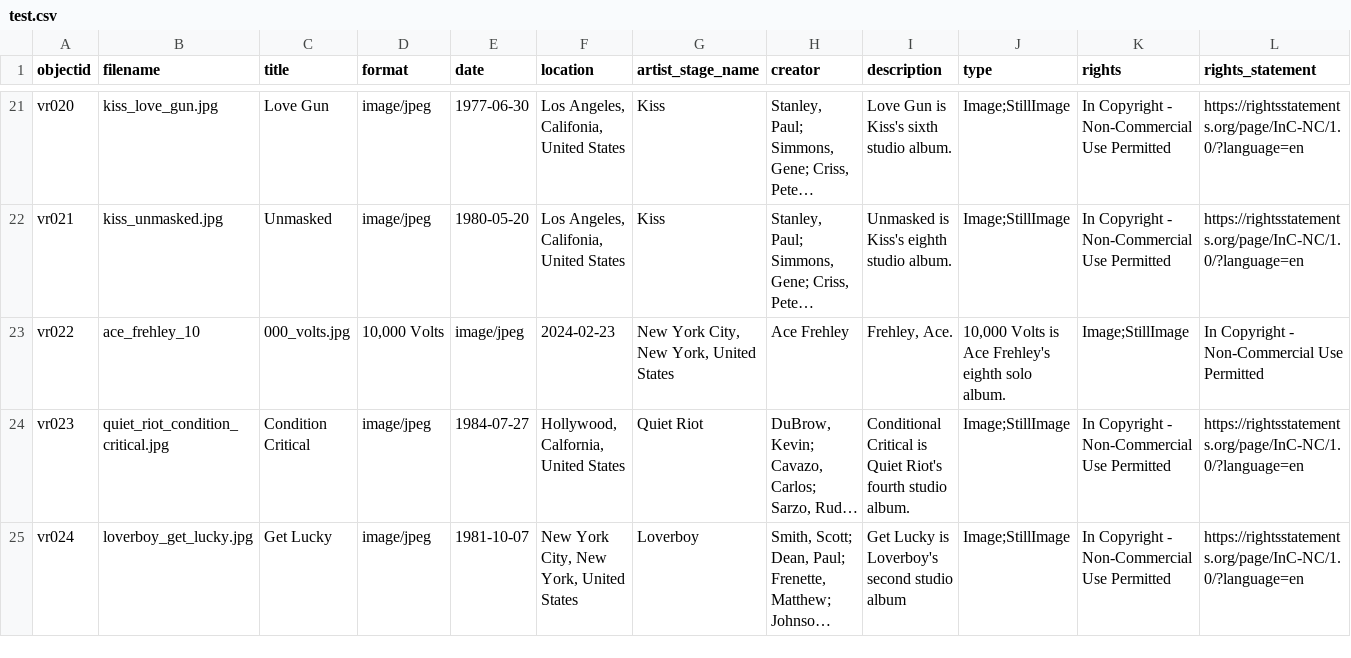
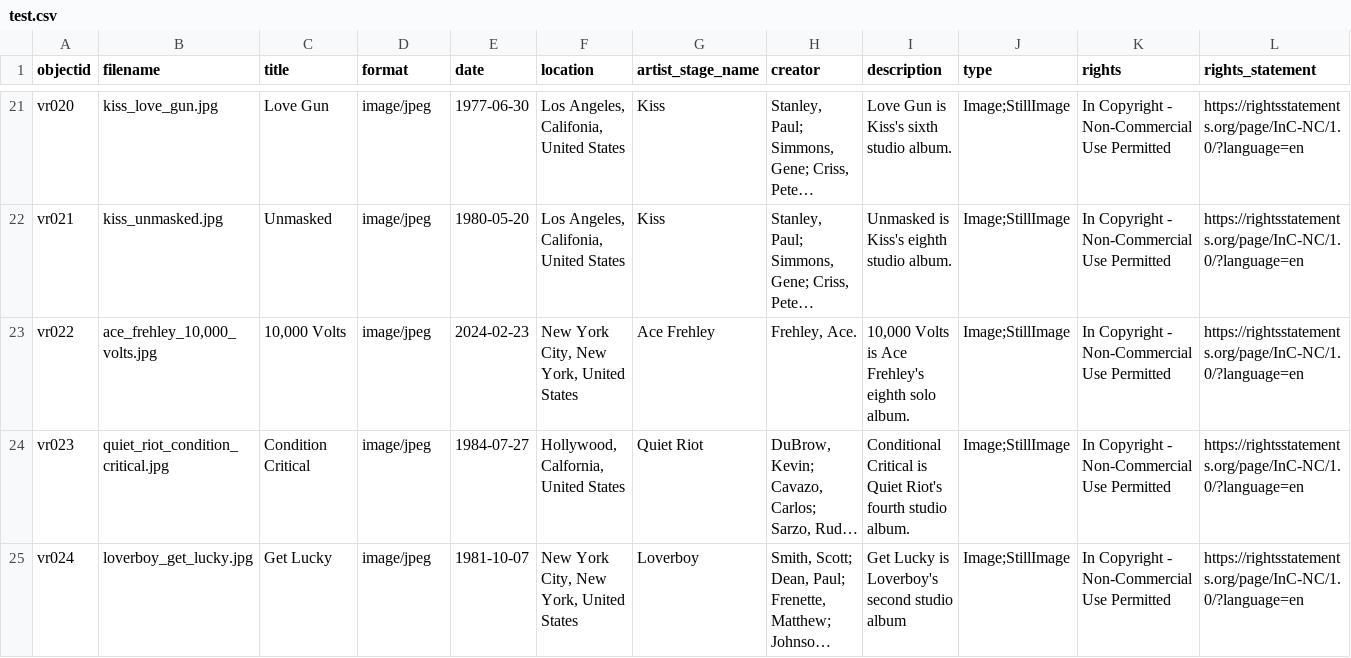
Before and after one commit to aspeas/Delete_when_done, a CSV file: _data/test.csv, drawn as a sheet; only a part is shown, gaps mark what is left out; long unchanged cells end in …; the diff covers the shown part only; the diff names each change by its address in the sheet, - before the commit and + after, or states it on an @@ line.

```diff
--- a/_data/test.csv
+++ b/_data/test.csv
-B23 (filename): ace_frehley_10
+B23 (filename): ace_frehley_10,000_volts.jpg
-C23 (title): 000_volts.jpg
+C23 (title): 10,000 Volts
-D23 (format): 10,000 Volts
+D23 (format): image/jpeg
-E23 (date): image/jpeg
+E23 (date): 2024-02-23
-F23 (location): 2024-02-23
+F23 (location): New York City, New York, United States
-G23 (artist_stage_name): New York City, New York, United States
+G23 (artist_stage_name): Ace Frehley
-H23 (creator): Ace Frehley
+H23 (creator): Frehley, Ace.
-I23 (description): Frehley, Ace.
+I23 (description): 10,000 Volts is Ace Frehley's eighth solo album.
-J23 (type): 10,000 Volts is Ace Frehley's eighth solo album.
+J23 (type): Image;StillImage
-K23 (rights): Image;StillImage
+K23 (rights): In Copyright - Non-Commercial Use Permitted
-L23 (rights_statement): In Copyright - Non-Commercial Use Permitted
+L23 (rights_statement): https://rightsstatements.org/page/InC-NC/1.0/?language=en
```
Also changed, not shown: 7 edited cells elsewhere in this file.
